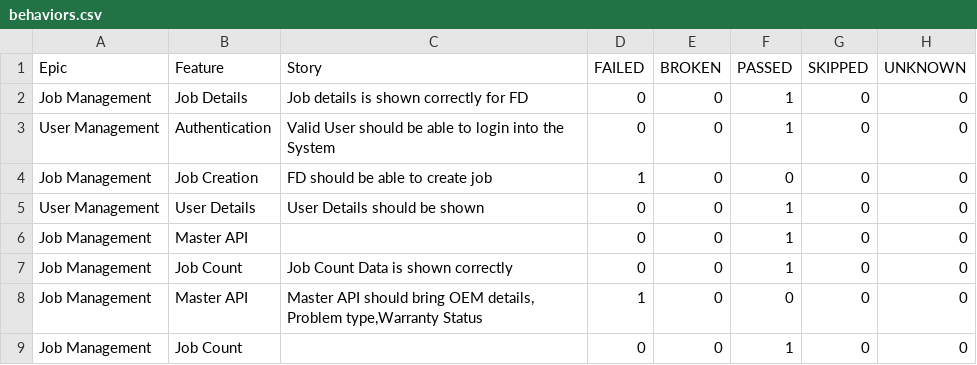
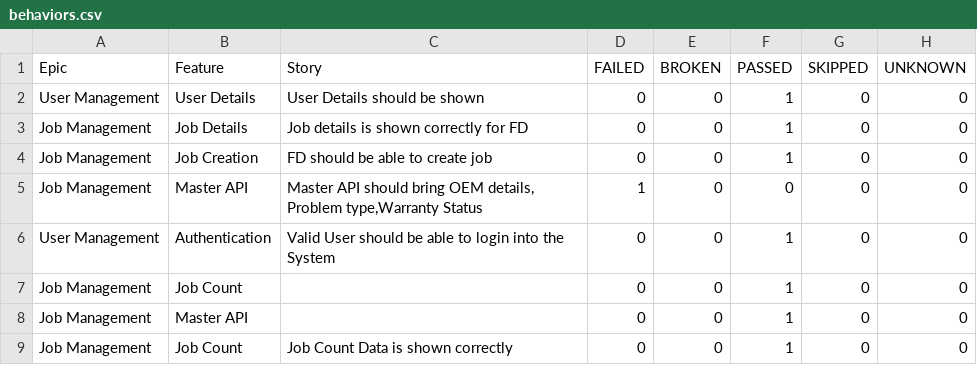
Before and after one commit to rounit/PhoenixTestAutomationFramework, a CSV file: data/behaviors.csv, drawn as a sheet.

```diff
--- a/data/behaviors.csv
+++ b/data/behaviors.csv
@@ -1,9 +1,9 @@
 "Epic","Feature","Story","FAILED","BROKEN","PASSED","SKIPPED","UNKNOWN"
+"User Management","User Details","User Details should be shown","0","0","1","0","0"
 "Job Management","Job Details","Job details is shown correctly for FD","0","0","1","0","0"
+"Job Management","Job Creation","FD should be able to create job","0","0","1","0","0"
+"Job Management","Master API","Master API should bring OEM details, Problem type,Warranty Status","1","0","0","0","0"
 "User Management","Authentication","Valid User should be able to login into the System","0","0","1","0","0"
-"Job Management","Job Creation","FD should be able to create job","1","0","0","0","0"
-"User Management","User Details","User Details should be shown","0","0","1","0","0"
+"Job Management","Job Count","","0","0","1","0","0"
 "Job Management","Master API","","0","0","1","0","0"
 "Job Management","Job Count","Job Count Data is shown correctly ","0","0","1","0","0"
-"Job Management","Master API","Master API should bring OEM details, Problem type,Warranty Status","1","0","0","0","0"
-"Job Management","Job Count","","0","0","1","0","0"
```
Also changed, not shown: data/suites.csv, 58 other files.
